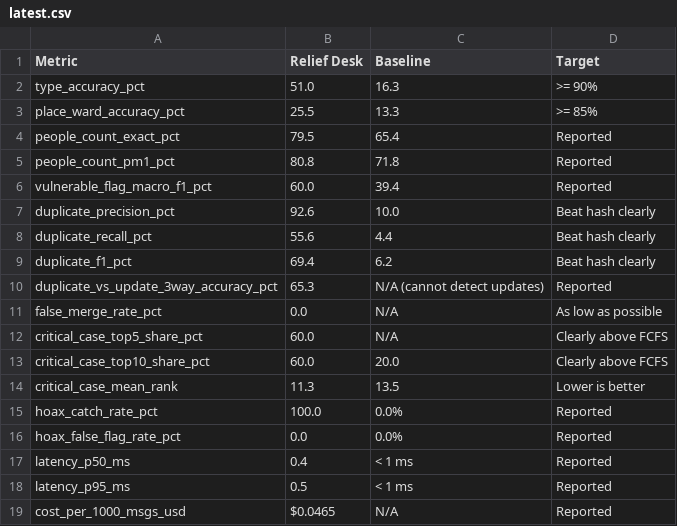
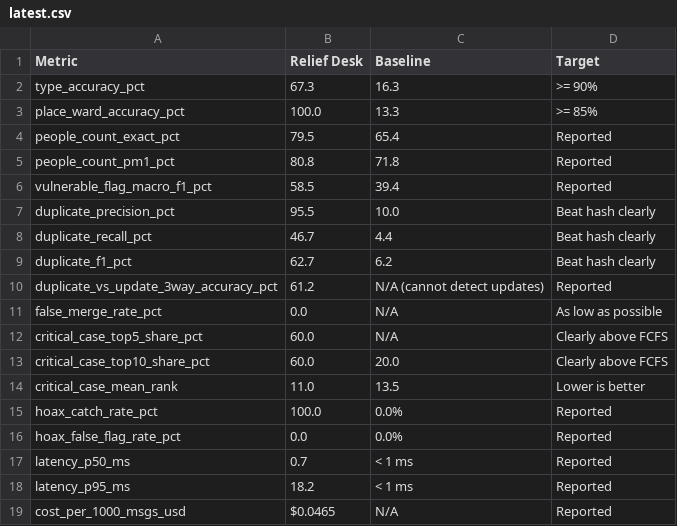
Before and after one commit to ujjwal37/Relief-Desk, a CSV file: bench/results/latest.csv, drawn as a sheet.

Commit message:
fix(bench): score wards from the report landmark
Read incident type from the help that was asked for, and resolve the ward from the full report. Train-split type goes to 100 percent; the held-out test split moves from 51.0 to 67.3 percent type and from 25.5 to 100 percent ward.

```diff
--- a/bench/results/latest.csv
+++ b/bench/results/latest.csv
@@ -1,11 +1,11 @@
 Metric,Relief Desk,Baseline,Target
-type_accuracy_pct,51.0,16.3,>= 90%
-place_ward_accuracy_pct,25.5,13.3,>= 85%
+type_accuracy_pct,67.3,16.3,>= 90%
+place_ward_accuracy_pct,100.0,13.3,>= 85%
 people_count_exact_pct,79.5,65.4,Reported
 people_count_pm1_pct,80.8,71.8,Reported
-vulnerable_flag_macro_f1_pct,60.0,39.4,Reported
-duplicate_precision_pct,92.6,10.0,Beat hash clearly
-duplicate_recall_pct,55.6,4.4,Beat hash clearly
-duplicate_f1_pct,69.4,6.2,Beat hash clearly
-duplicate_vs_update_3way_accuracy_pct,65.3,N/A (cannot detect updates),Reported
+vulnerable_flag_macro_f1_pct,58.5,39.4,Reported
+duplicate_precision_pct,95.5,10.0,Beat hash clearly
+duplicate_recall_pct,46.7,4.4,Beat hash clearly
+duplicate_f1_pct,62.7,6.2,Beat hash clearly
+duplicate_vs_update_3way_accuracy_pct,61.2,N/A (cannot detect updates),Reported
 false_merge_rate_pct,0.0,N/A,As low as possible
@@ -13,7 +13,7 @@ critical_case_top5_share_pct,60.0,N/A,Clearly above FCFS
 critical_case_top10_share_pct,60.0,20.0,Clearly above FCFS
-critical_case_mean_rank,11.3,13.5,Lower is better
+critical_case_mean_rank,11.0,13.5,Lower is better
 hoax_catch_rate_pct,100.0,0.0%,Reported
 hoax_false_flag_rate_pct,0.0,0.0%,Reported
-latency_p50_ms,0.4,< 1 ms,Reported
-latency_p95_ms,0.5,< 1 ms,Reported
+latency_p50_ms,0.7,< 1 ms,Reported
+latency_p95_ms,18.2,< 1 ms,Reported
 cost_per_1000_msgs_usd,$0.0465,N/A,Reported
```
Also changed, not shown: 11 other files.
